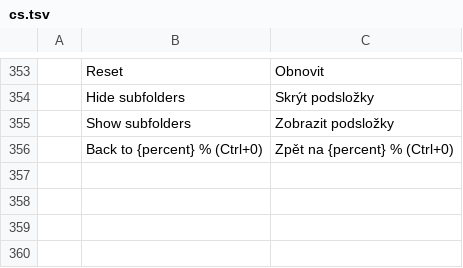
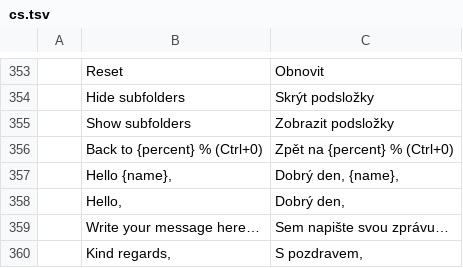
Before and after one commit to StDenis1980/ibercorreo, a TSV file: crates/ui-egui/src/i18n/cs.tsv, drawn as a sheet; only a part is shown, gaps mark what is left out; the diff names each change by its address in the sheet, - before the commit and + after, or states it on an @@ line.

```diff
--- a/crates/ui-egui/src/i18n/cs.tsv
+++ b/crates/ui-egui/src/i18n/cs.tsv
+row 357:  | Hello {name}, | Dobrý den, {name},
+row 358:  | Hello, | Dobrý den,
+row 359:  | Write your message here… | Sem napište svou zprávu…
+row 360:  | Kind regards, | S pozdravem,
```
Also changed, not shown: crates/ui-egui/src/i18n/de.tsv, crates/ui-egui/src/i18n/fr.tsv, 10 other files.
